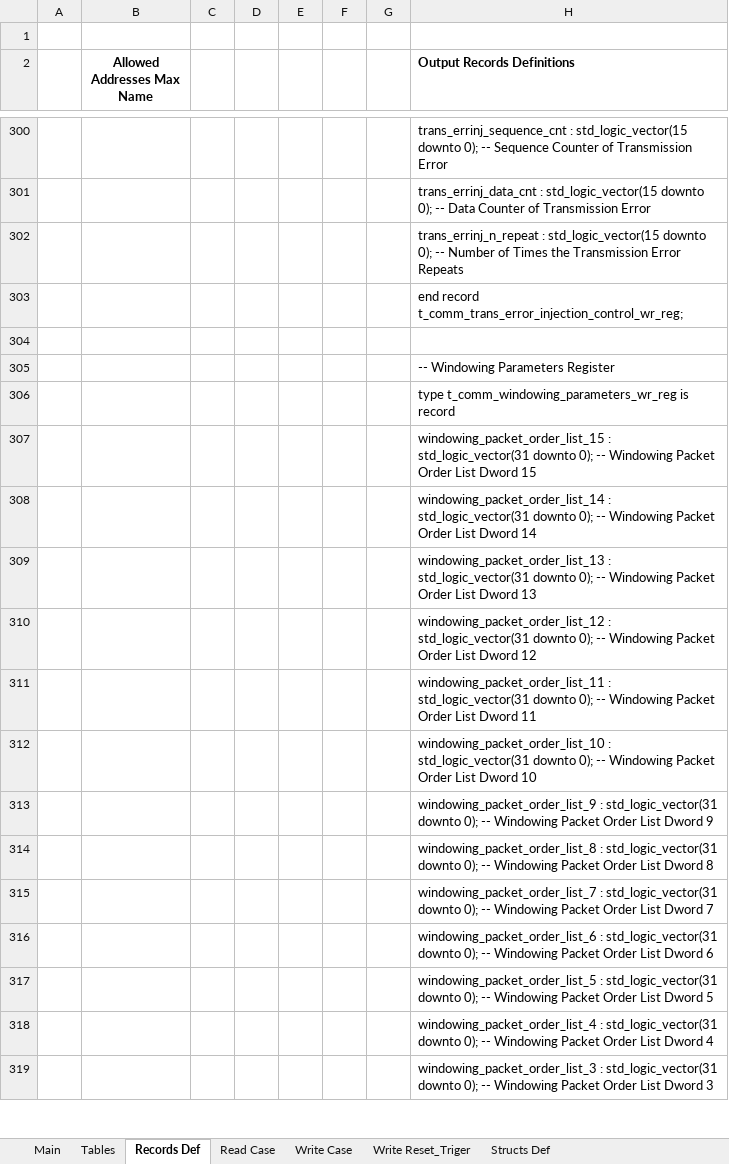
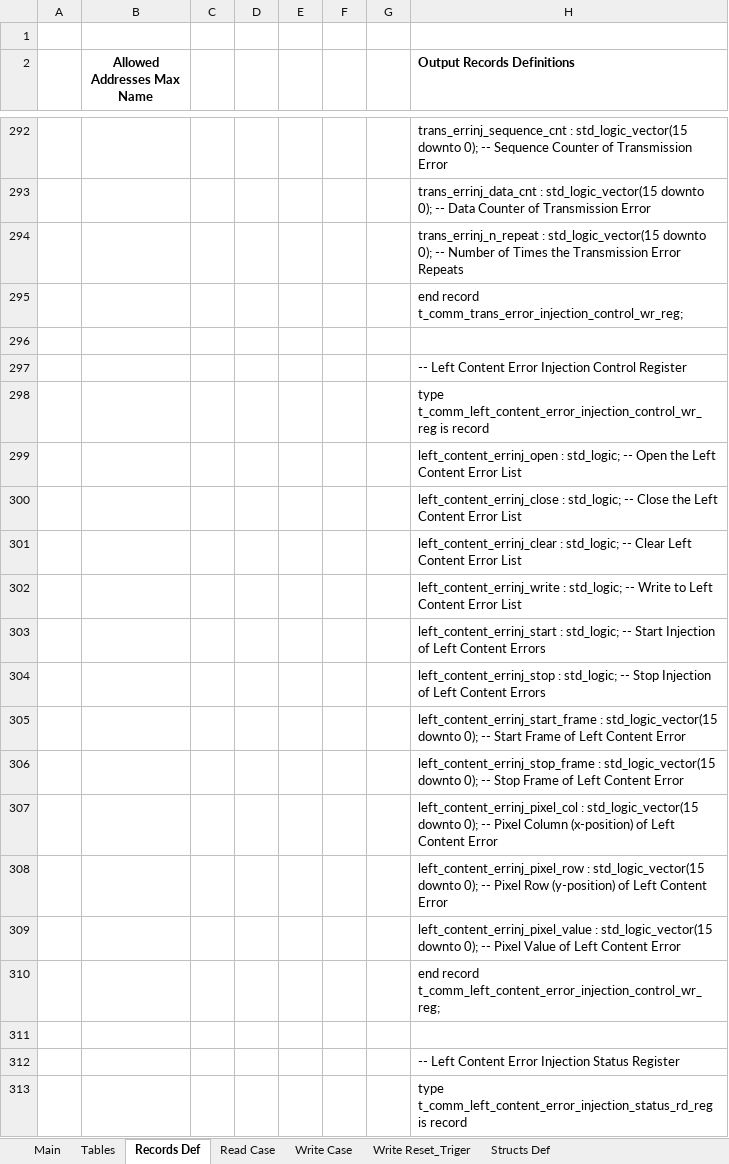
Before and after one commit to NSEE/SimuCam_Development_NFEE, an Excel workbook: FPGA_Developments/COM_Module_v2/References/Comm_Register_v2.xlsm, sheet Records Def, drawn as a sheet; only a part is shown, gaps mark what is left out; the shorter side is filled out with more unchanged rows; values as stored, in another font and other column widths than the file's, no borders; charts and pictures not drawn; the diff covers the shown part only; the diff names each change by its address in the sheet, - before the commit and + after, or states it on an @@ line.

Commit message:
finished content and header error injection. Missing RMAP errors

```diff
--- a/FPGA_Developments/COM_Module_v2/References/Comm_Register_v2.xlsm (sheet Records Def)
+++ b/FPGA_Developments/COM_Module_v2/References/Comm_Register_v2.xlsm (sheet Records Def)
+row 296: (empty)
+row 297:  |  |  |  |  |  |  | -- Left Content Error Injection Control Register
+row 298:  |  |  |  |  |  |  | type t_comm_left_content_error_injection_control_wr_reg is record
+row 299:  |  |  |  |  |  |  | left_content_errinj_open : std_logic; -- Open the Left Content Error List
+row 300:  |  |  |  |  |  |  | left_content_errinj_close : std_logic; -- Close the Left Content Error List
+row 301:  |  |  |  |  |  |  | left_content_errinj_clear : std_logic; -- Clear Left Content Error List
+row 302:  |  |  |  |  |  |  | left_content_errinj_write : std_logic; -- Write to Left Content Error List
+row 303:  |  |  |  |  |  |  | left_content_errinj_start : std_logic; -- Start Injection of Left Content Errors
+row 304:  |  |  |  |  |  |  | left_content_errinj_stop : std_logic; -- Stop Injection of Left Content Errors
+row 305:  |  |  |  |  |  |  | left_content_errinj_start_frame : std_logic_vector(15 downto 0); -- Start Frame of Left Content Error
+row 306:  |  |  |  |  |  |  | left_content_errinj_stop_frame : std_logic_vector(15 downto 0); -- Stop Frame of Left Content Error
+row 307:  |  |  |  |  |  |  | left_content_errinj_pixel_col : std_logic_vector(15 downto 0); -- Pixel Column (x-position) of Left Content Error
+row 308:  |  |  |  |  |  |  | left_content_errinj_pixel_row : std_logic_vector(15 downto 0); -- Pixel Row (y-position) of Left Content Error
+row 309:  |  |  |  |  |  |  | left_content_errinj_pixel_value : std_logic_vector(15 downto 0); -- Pixel Value of Left Content Error
+row 310:  |  |  |  |  |  |  | end record t_comm_left_content_error_injection_control_wr_reg;
+row 311: (empty)
+row 312:  |  |  |  |  |  |  | -- Left Content Error Injection Status Register
+row 313:  |  |  |  |  |  |  | type t_comm_left_content_error_injection_status_rd_reg is record
```
Also changed, not shown: 58 added rows, 11 removed rows and 1 edited cell elsewhere in this sheet, sheet Main, sheet Write Reset_Triger, formulas that keep their value, 40 other files.
